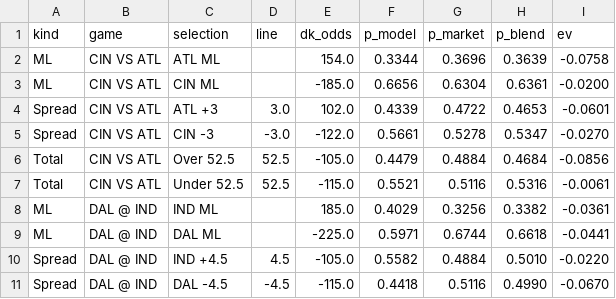
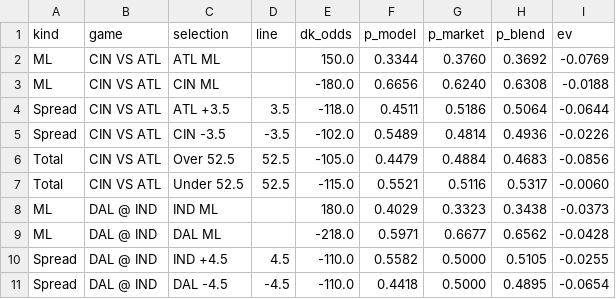
Before and after one commit to gmoneydakota/my-city, a CSV file: bets/reports/2026-11-07_nfl_all_prices.csv, drawn as a sheet; only a part is shown; the diff covers the shown part only.

```diff
--- a/bets/reports/2026-11-07_nfl_all_prices.csv
+++ b/bets/reports/2026-11-07_nfl_all_prices.csv
@@ -1,11 +1,11 @@
 kind,game,selection,line,dk_odds,p_model,p_market,p_blend,ev
-ML,CIN VS ATL,ATL ML,,154.0,0.3344,0.3696,0.3639,-0.0758
-ML,CIN VS ATL,CIN ML,,-185.0,0.6656,0.6304,0.6361,-0.0200
-Spread,CIN VS ATL,ATL +3,3.0,102.0,0.4339,0.4722,0.4653,-0.0601
-Spread,CIN VS ATL,CIN -3,-3.0,-122.0,0.5661,0.5278,0.5347,-0.0270
-Total,CIN VS ATL,Over 52.5,52.5,-105.0,0.4479,0.4884,0.4684,-0.0856
-Total,CIN VS ATL,Under 52.5,52.5,-115.0,0.5521,0.5116,0.5316,-0.0061
-ML,DAL @ IND,IND ML,,185.0,0.4029,0.3256,0.3382,-0.0361
-ML,DAL @ IND,DAL ML,,-225.0,0.5971,0.6744,0.6618,-0.0441
-Spread,DAL @ IND,IND +4.5,4.5,-105.0,0.5582,0.4884,0.5010,-0.0220
-Spread,DAL @ IND,DAL -4.5,-4.5,-115.0,0.4418,0.5116,0.4990,-0.0670
+ML,CIN VS ATL,ATL ML,,150.0,0.3344,0.3760,0.3692,-0.0769
+ML,CIN VS ATL,CIN ML,,-180.0,0.6656,0.6240,0.6308,-0.0188
+Spread,CIN VS ATL,ATL +3.5,3.5,-118.0,0.4511,0.5186,0.5064,-0.0644
+Spread,CIN VS ATL,CIN -3.5,-3.5,-102.0,0.5489,0.4814,0.4936,-0.0226
+Total,CIN VS ATL,Over 52.5,52.5,-105.0,0.4479,0.4884,0.4683,-0.0856
+Total,CIN VS ATL,Under 52.5,52.5,-115.0,0.5521,0.5116,0.5317,-0.0060
+ML,DAL @ IND,IND ML,,180.0,0.4029,0.3323,0.3438,-0.0373
+ML,DAL @ IND,DAL ML,,-218.0,0.5971,0.6677,0.6562,-0.0428
+Spread,DAL @ IND,IND +4.5,4.5,-110.0,0.5582,0.5000,0.5105,-0.0255
+Spread,DAL @ IND,DAL -4.5,-4.5,-110.0,0.4418,0.5000,0.4895,-0.0654
```
Also changed, not shown: 1 added row, 1 removed row and 112 edited cells elsewhere in this file, bets/history/picks.csv, bets/history/projections_log.csv, 10 other files.
